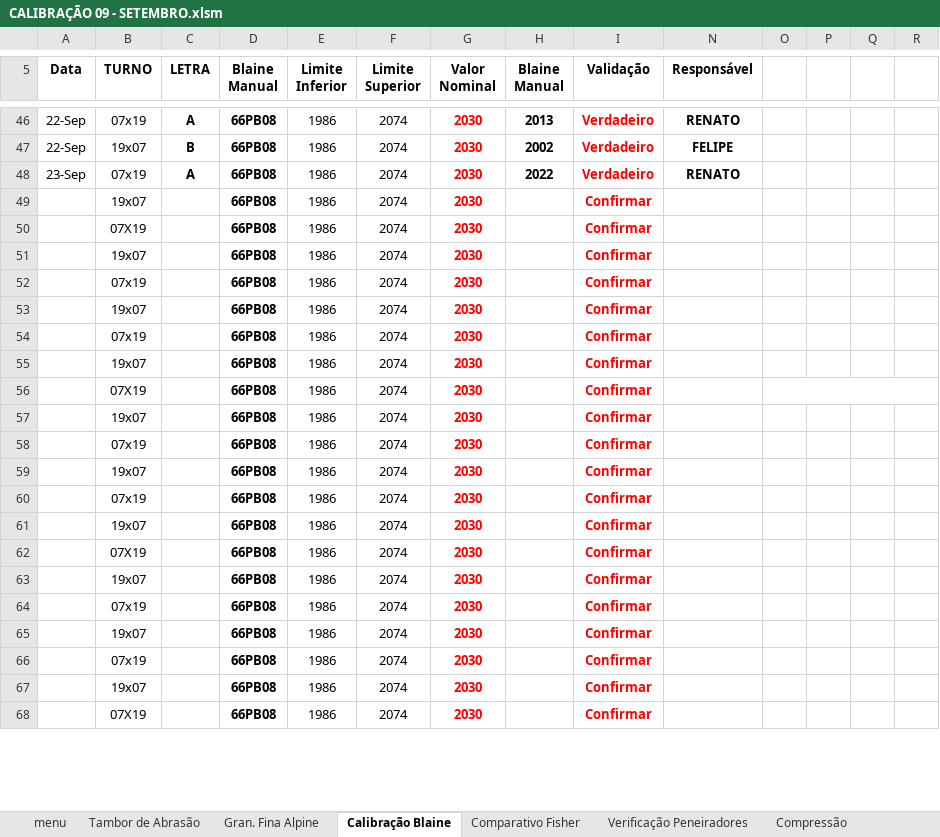
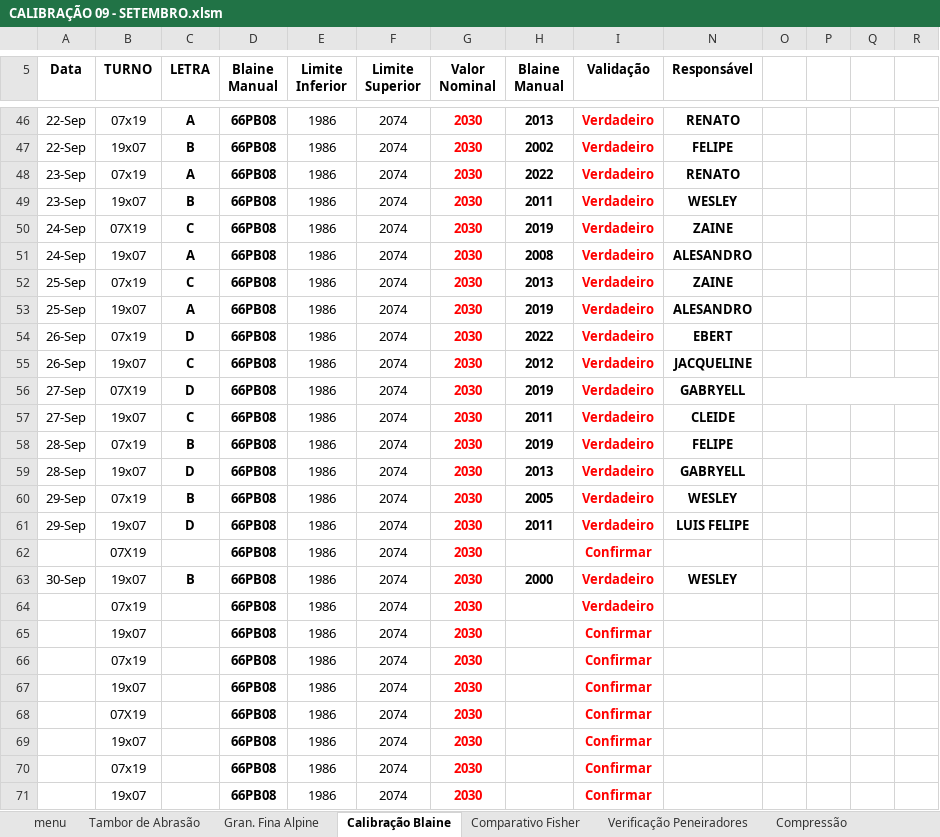
Before and after one commit to forl-felipe/lab-analise-mes, an Excel workbook: afericoes/CALIBRAÇÃO 09 - SETEMBRO.xlsm, sheet Calibração Blaine, drawn as a sheet; only a part is shown, gaps mark what is left out; values as stored, in another font and other column widths than the file's, no borders; charts and pictures and conditional formats not drawn; removed rows and columns are numbered as before the commit, all else as after; the diff covers the shown part only; the diff names each change by its address in the sheet, - before the commit and + after, or states it on an @@ line.

```diff
--- a/afericoes/CALIBRAÇÃO 09 - SETEMBRO.xlsm (sheet Calibração Blaine)
+++ b/afericoes/CALIBRAÇÃO 09 - SETEMBRO.xlsm (sheet Calibração Blaine)
-A49 (Data): (empty)
+A49 (Data): 23-Sep
-C49 (LETRA): (empty)
+C49 (LETRA): B
-H49 (Blaine Manual): (empty)
+H49 (Blaine Manual): 2011
-I49 (Validação): Confirmar
+I49 (Validação): Verdadeiro
-N49 (Responsável): (empty)
+N49 (Responsável): WESLEY
+row 50: 24-Sep | 07X19 | C | 66PB08 | 1986 | 2074 | 2030 | 2019 | Verdadeiro | ZAINE
+row 51: 24-Sep | 19x07 | A | 66PB08 | 1986 | 2074 | 2030 | 2008 | Verdadeiro | ALESANDRO
+row 52: 25-Sep | 07x19 | C | 66PB08 | 1986 | 2074 | 2030 | 2013 | Verdadeiro | ZAINE
+row 53: 25-Sep | 19x07 | A | 66PB08 | 1986 | 2074 | 2030 | 2019 | Verdadeiro | ALESANDRO
+row 54: 26-Sep | 07x19 | D | 66PB08 | 1986 | 2074 | 2030 | 2022 | Verdadeiro | EBERT
+row 55: 26-Sep | 19x07 | C | 66PB08 | 1986 | 2074 | 2030 | 2012 | Verdadeiro | JACQUELINE
+row 56: 27-Sep | 07X19 | D | 66PB08 | 1986 | 2074 | 2030 | 2019 | Verdadeiro | GABRYELL
+row 57: 27-Sep | 19x07 | C | 66PB08 | 1986 | 2074 | 2030 | 2011 | Verdadeiro | CLEIDE
+row 58: 28-Sep | 07x19 | B | 66PB08 | 1986 | 2074 | 2030 | 2019 | Verdadeiro | FELIPE
+row 59: 28-Sep | 19x07 | D | 66PB08 | 1986 | 2074 | 2030 | 2013 | Verdadeiro | GABRYELL
+row 60: 29-Sep | 07x19 | B | 66PB08 | 1986 | 2074 | 2030 | 2005 | Verdadeiro | WESLEY
+row 61: 29-Sep | 19x07 | D | 66PB08 | 1986 | 2074 | 2030 | 2011 | Verdadeiro | LUIS FELIPE
-A63 (Data): (empty)
+A63 (Data): 30-Sep
-C63 (LETRA): (empty)
+C63 (LETRA): B
-H63 (Blaine Manual): (empty)
+H63 (Blaine Manual): 2000
-I63:I64 (Validação): Confirmar
+I63:I64 (Validação): Verdadeiro
-N63 (Responsável): (empty)
+N63 (Responsável): WESLEY
-O56:R56 merged
-row 60:  | 07x19 |  | 66PB08 | 1986 | 2074 | 2030 |  | Confirmar
-row 61:  | 19x07 |  | 66PB08 | 1986 | 2074 | 2030 |  | Confirmar
-row 62:  | 07X19 |  | 66PB08 | 1986 | 2074 | 2030 |  | Confirmar
-row 63:  | 19x07 |  | 66PB08 | 1986 | 2074 | 2030 |  | Confirmar
-row 64:  | 07x19 |  | 66PB08 | 1986 | 2074 | 2030 |  | Confirmar
-row 65:  | 19x07 |  | 66PB08 | 1986 | 2074 | 2030 |  | Confirmar
-row 66:  | 07x19 |  | 66PB08 | 1986 | 2074 | 2030 |  | Confirmar
-row 67:  | 19x07 |  | 66PB08 | 1986 | 2074 | 2030 |  | Confirmar
-row 68:  | 07X19 |  | 66PB08 | 1986 | 2074 | 2030 |  | Confirmar
```
Also changed, not shown: 3 removed rows and 2 edited cells elsewhere in this sheet, sheet Granulometria, sheet Verificação Peneiradores, sheet Tambor de Abrasão, sheet Gran. Fina Alpine, sheet Compressão, sheet Umidade, 3 more sheets, other sheet tabs, formulas that keep their value, hidden cells, charts or pictures, 7 other files.
